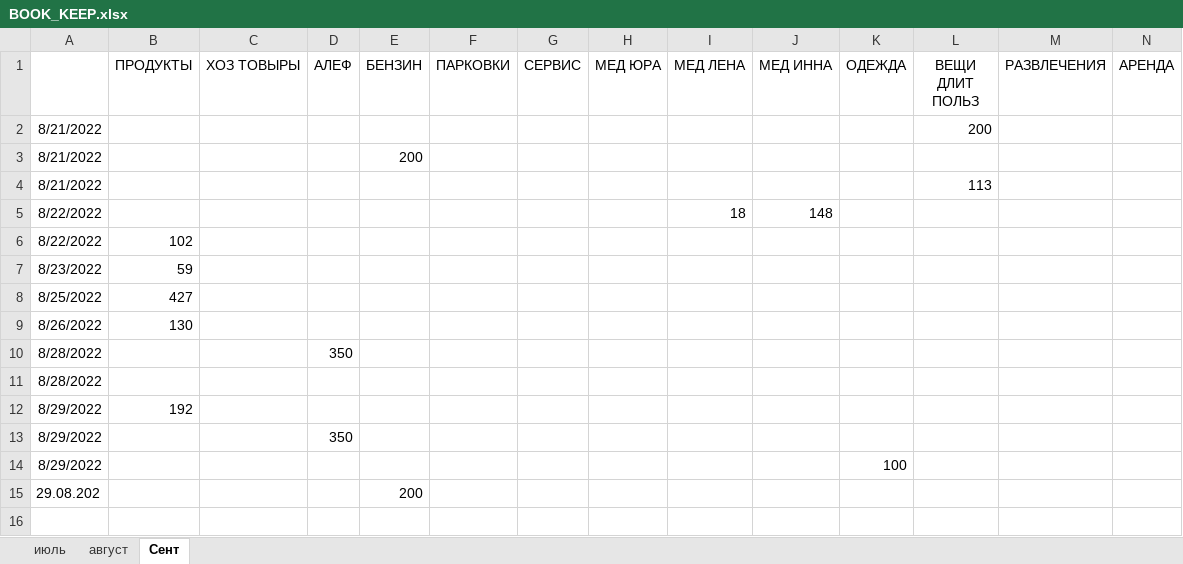
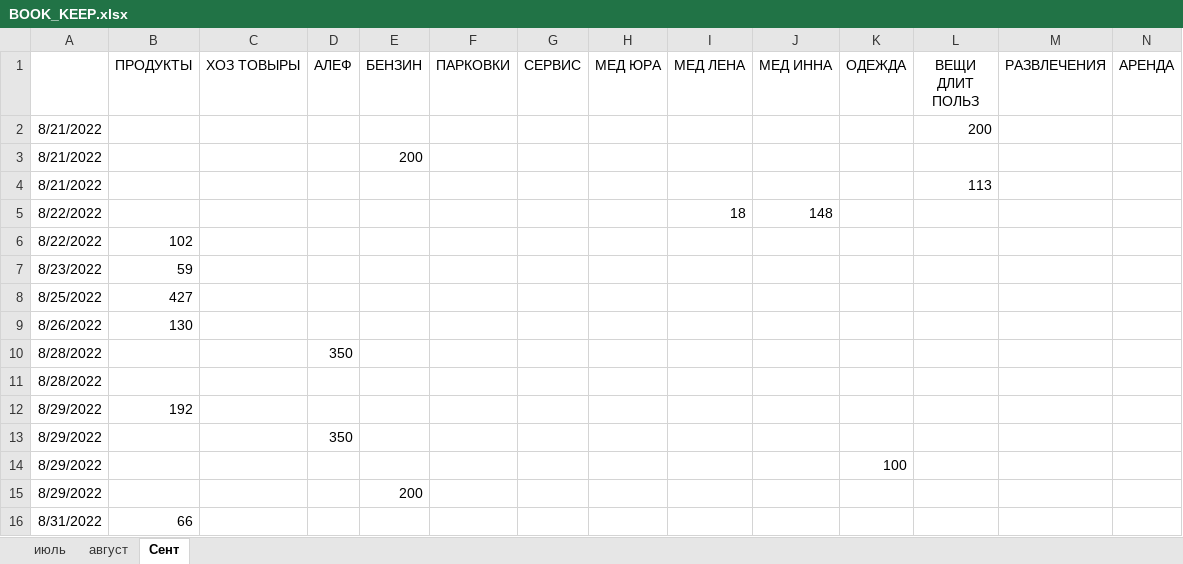
Before and after one commit to Yuorick/ISRAIL, an Excel workbook: BOOK_KEEP.xlsx, sheet Сент, drawn as a sheet; only a part is shown; values as stored, in another font and other column widths than the file's, no borders; rows hold the shown columns only; the diff names each change by its address in the sheet, - before the commit and + after, or states it on an @@ line.

Commit message:
routine

```diff
--- a/BOOK_KEEP.xlsx (sheet Сент)
+++ b/BOOK_KEEP.xlsx (sheet Сент)
-A15: 29.08.202
+A15: 8/29/2022
+row 16: 8/31/2022 | 66
```
